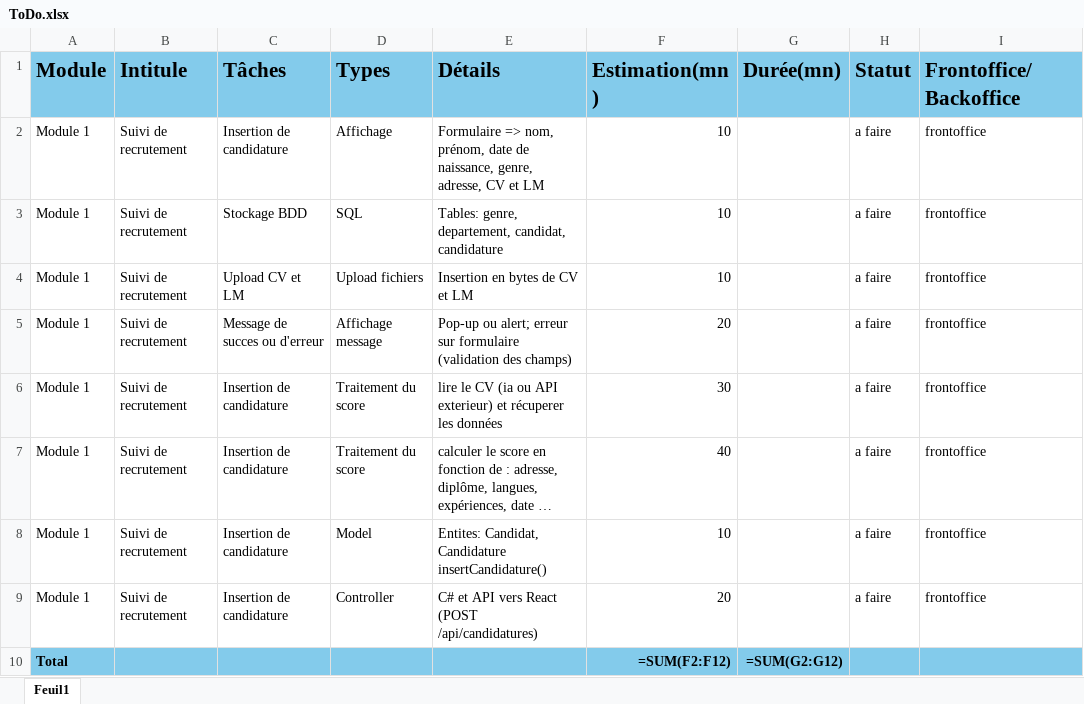
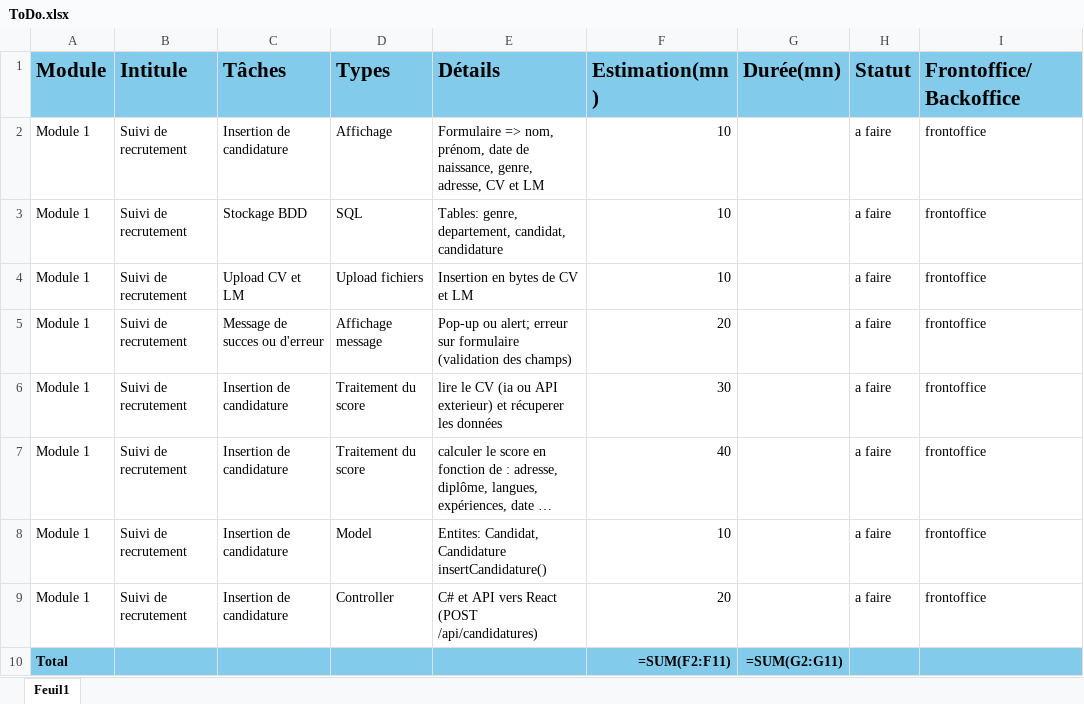
Before and after one commit to HenintsoaJunior/GESTION-RH, an Excel workbook: TODO/ToDo.xlsx, sheet Feuil1, drawn as a sheet; long unchanged cells end in …; values as stored, in another font and other column widths than the file's, no borders; formulas are shown in place of their values; conditional formats not drawn; the diff names each change by its address in the sheet, - before the commit and + after, or states it on an @@ line.

Commit message:
Update ToDo.xlsx

```diff
--- a/TODO/ToDo.xlsx (sheet Feuil1)
+++ b/TODO/ToDo.xlsx (sheet Feuil1)
-F10 (Estimation(mn)): =SUM(F2:F12)
+F10 (Estimation(mn)): =SUM(F2:F11)
-G10 (Durée(mn)): =SUM(G2:G12)
+G10 (Durée(mn)): =SUM(G2:G11)
```
